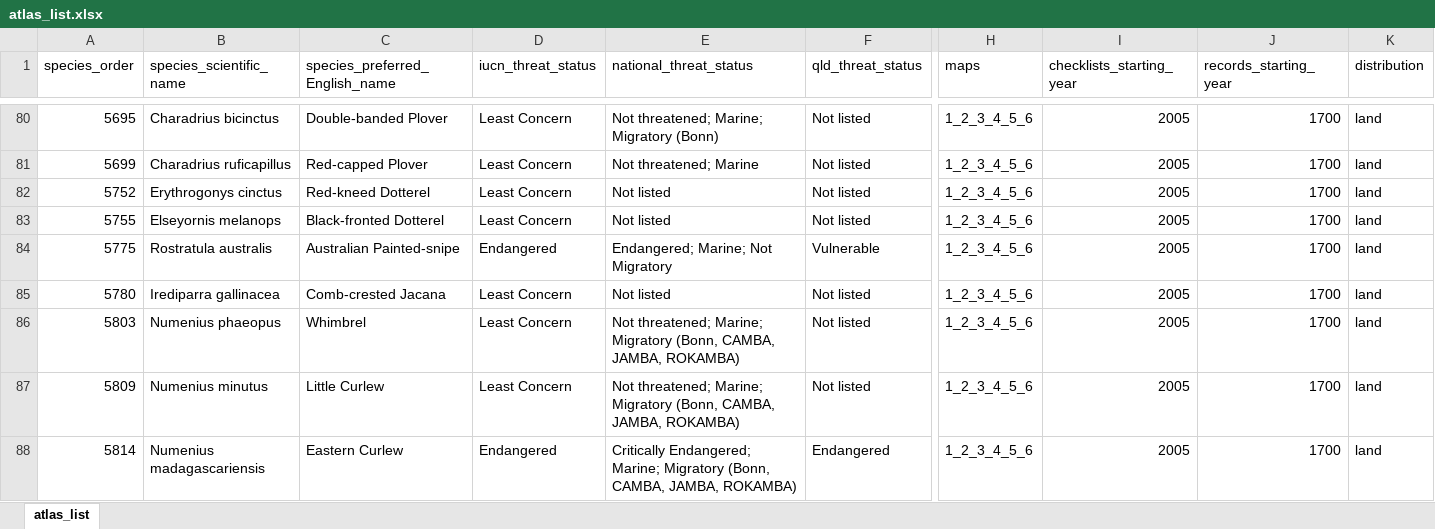
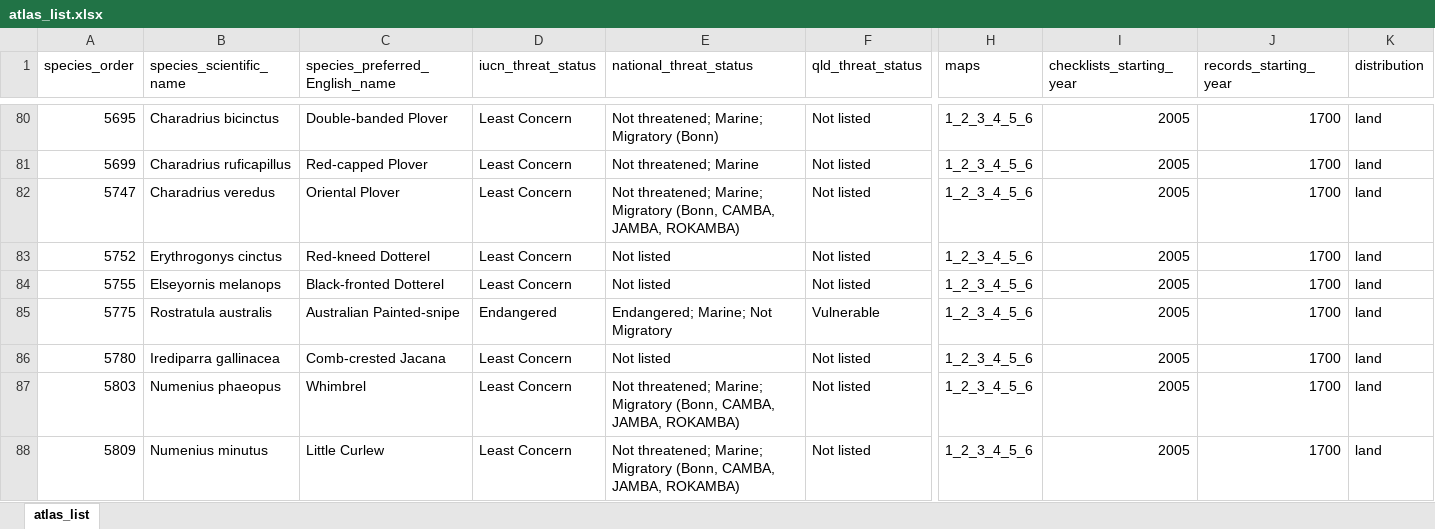
Before and after one commit to bird-team/brisbane-bird-atlas, an Excel workbook: data/species/atlas_list.xlsx, sheet atlas_list, drawn as a sheet; only a part is shown, gaps mark what is left out; the shorter side is filled out with more unchanged rows; values as stored, in another font and other column widths than the file's, no borders; rows hold the shown columns only; the diff covers the shown part only; the diff names each change by its address in the sheet, - before the commit and + after, or states it on an @@ line.

Commit message:
add 5 new species

```diff
--- a/data/species/atlas_list.xlsx (sheet atlas_list)
+++ b/data/species/atlas_list.xlsx (sheet atlas_list)
+row 82: 5747 | Charadrius veredus | Oriental Plover | Least Concern | Not threatened; Marine; Migratory (Bonn, CAMBA, JAMBA, ROKAMBA) | Not listed | 1_2_3_4_5_6 | 2005 | 1700 | land
```
Also changed, not shown: 4 added rows elsewhere in this sheet, resources/ABB_WorkingList_v1.0.xlsx, 7 other files.
